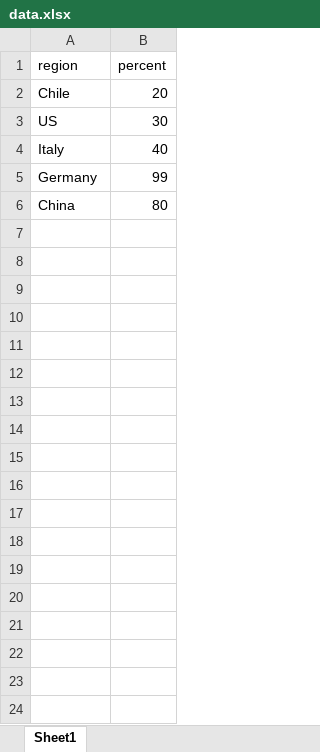
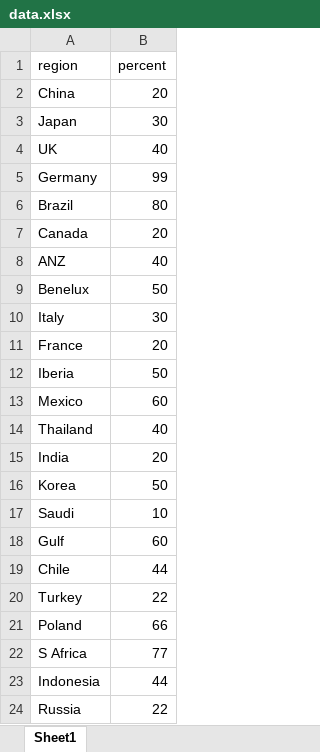
Before and after one commit to mliq/prime_solo_project, an Excel workbook: public/data/data.xlsx, sheet Sheet1, drawn as a sheet; values as stored, in another font and other column widths than the file's, no borders; the diff names each change by its address in the sheet, - before the commit and + after, or states it on an @@ line.

Commit message:
Data updated to 23 countries and Sansus font on all site.

```diff
--- a/public/data/data.xlsx (sheet Sheet1)
+++ b/public/data/data.xlsx (sheet Sheet1)
-A2 (region): Chile
+A2 (region): China
-A3 (region): US
+A3 (region): Japan
-A4 (region): Italy
+A4 (region): UK
-A6 (region): China
+A6 (region): Brazil
+row 7: Canada | 20
+row 8: ANZ | 40
+row 9: Benelux | 50
+row 10: Italy | 30
+row 11: France | 20
+row 12: Iberia | 50
+row 13: Mexico | 60
+row 14: Thailand | 40
+row 15: India | 20
+row 16: Korea | 50
+row 17: Saudi | 10
+row 18: Gulf | 60
+row 19: Chile | 44
+row 20: Turkey | 22
+row 21: Poland | 66
+row 22: S Africa | 77
+row 23: Indonesia | 44
+row 24: Russia | 22
```
Also changed, not shown: uploads/data.xlsx, 6 other files.
